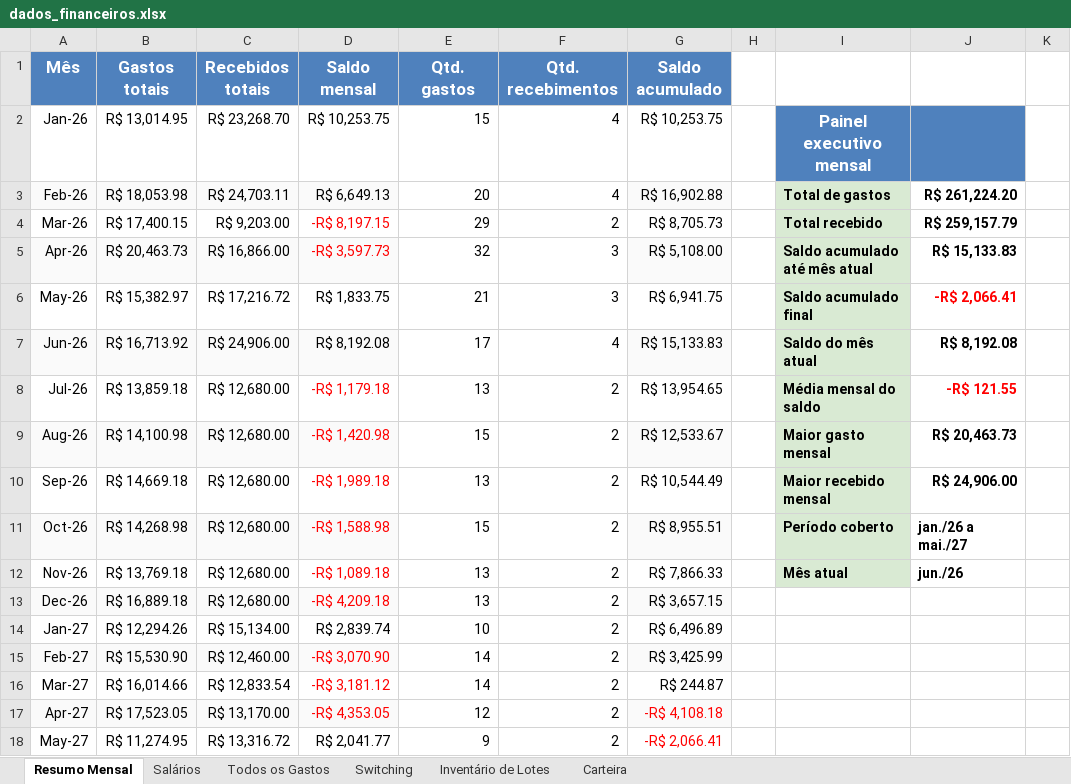
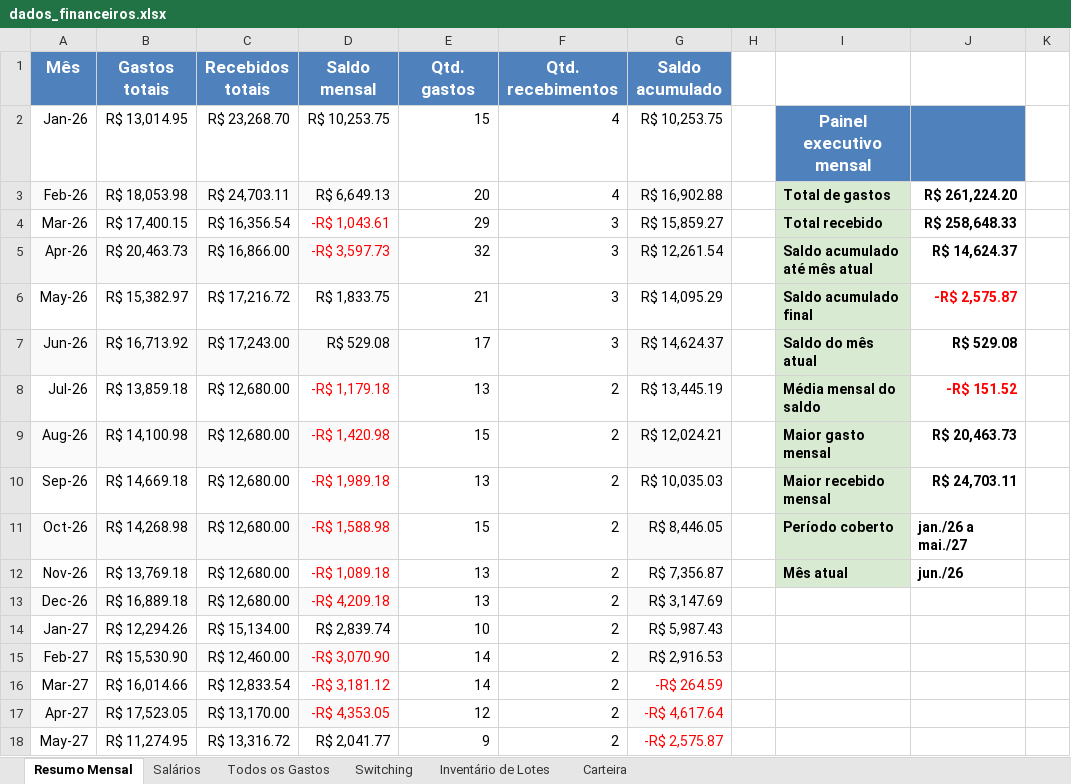
Before and after one commit to WevertonGomesCosta/payment-investment-allocation, an Excel workbook: dados/dados_financeiros.xlsx, sheet Resumo Mensal, drawn as a sheet; only a part is shown; values as stored, in another font and other column widths than the file's, no borders; charts and pictures not drawn; the diff names each change by its address in the sheet, - before the commit and + after, or states it on an @@ line.

Commit message:
ATUALIZACAO-DADOS-FINANCEIROS-POS-ETAPA11-01: atualiza dados financeiros

```diff
--- a/dados/dados_financeiros.xlsx (sheet Resumo Mensal)
+++ b/dados/dados_financeiros.xlsx (sheet Resumo Mensal)
-C4 (Recebidos totais): R$ 9,203.00
+C4 (Recebidos totais): R$ 16,356.54
-D4 (Saldo mensal): -R$ 8,197.15
+D4 (Saldo mensal): -R$ 1,043.61
-F4 (Qtd. recebimentos): 2
+F4 (Qtd. recebimentos): 3
-G4 (Saldo acumulado): R$ 8,705.73
+G4 (Saldo acumulado): R$ 15,859.27
-J4: R$ 259,157.79
+J4: R$ 258,648.33
-G5 (Saldo acumulado): R$ 5,108.00
+G5 (Saldo acumulado): R$ 12,261.54
-J5: R$ 15,133.83
+J5: R$ 14,624.37
-G6 (Saldo acumulado): R$ 6,941.75
+G6 (Saldo acumulado): R$ 14,095.29
-J6: -R$ 2,066.41
+J6: -R$ 2,575.87
-C7 (Recebidos totais): R$ 24,906.00
+C7 (Recebidos totais): R$ 17,243.00
-D7 (Saldo mensal): R$ 8,192.08
+D7 (Saldo mensal): R$ 529.08
-F7 (Qtd. recebimentos): 4
+F7 (Qtd. recebimentos): 3
-G7 (Saldo acumulado): R$ 15,133.83
+G7 (Saldo acumulado): R$ 14,624.37
-J7: R$ 8,192.08
+J7: R$ 529.08
-G8 (Saldo acumulado): R$ 13,954.65
+G8 (Saldo acumulado): R$ 13,445.19
-J8: -R$ 121.55
+J8: -R$ 151.52
-G9 (Saldo acumulado): R$ 12,533.67
+G9 (Saldo acumulado): R$ 12,024.21
-G10 (Saldo acumulado): R$ 10,544.49
+G10 (Saldo acumulado): R$ 10,035.03
-J10: R$ 24,906.00
+J10: R$ 24,703.11
-G11 (Saldo acumulado): R$ 8,955.51
+G11 (Saldo acumulado): R$ 8,446.05
-G12 (Saldo acumulado): R$ 7,866.33
+G12 (Saldo acumulado): R$ 7,356.87
-G13 (Saldo acumulado): R$ 3,657.15
+G13 (Saldo acumulado): R$ 3,147.69
-G14 (Saldo acumulado): R$ 6,496.89
+G14 (Saldo acumulado): R$ 5,987.43
-G15 (Saldo acumulado): R$ 3,425.99
+G15 (Saldo acumulado): R$ 2,916.53
-G16 (Saldo acumulado): R$ 244.87
+G16 (Saldo acumulado): -R$ 264.59
-G16 text colour: black
+G16 text colour: #FF0000
-G17 (Saldo acumulado): -R$ 4,108.18
+G17 (Saldo acumulado): -R$ 4,617.64
-G18 (Saldo acumulado): -R$ 2,066.41
+G18 (Saldo acumulado): -R$ 2,575.87
```
Also changed, not shown: sheet Todos os Gastos, sheet Inventário de Lotes, sheet Salários, charts or pictures.
